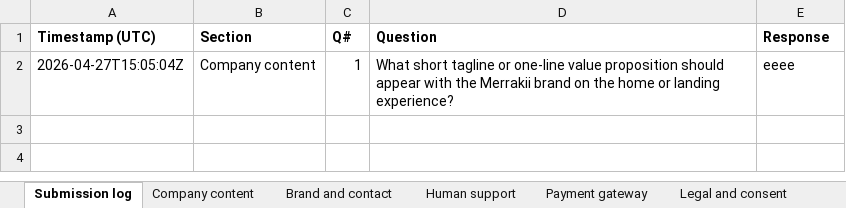
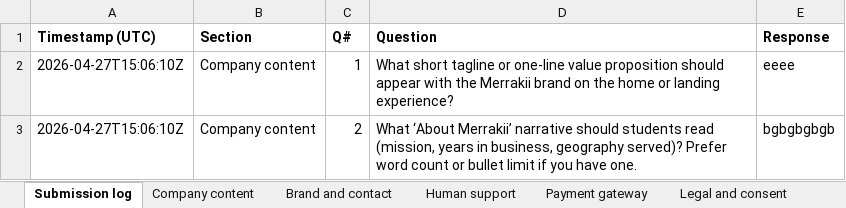
Before and after one commit to tarun-rastogi/academic-intelligent-marketplace, an Excel workbook: docs/Merrakii_Business_Capture.xlsx, sheet Submission log, drawn as a sheet; values as stored, in another font and other column widths than the file's, no borders; the diff names each change by its address in the sheet, - before the commit and + after, or states it on an @@ line.

Commit message:
chore(executive-inputs): upsert submission 2026-04-27T15:06:10.639629+00:00

```diff
--- a/docs/Merrakii_Business_Capture.xlsx (sheet Submission log)
+++ b/docs/Merrakii_Business_Capture.xlsx (sheet Submission log)
-A2 (Timestamp (UTC)): 2026-04-27T15:05:04Z
+A2 (Timestamp (UTC)): 2026-04-27T15:06:10Z
+row 3: 2026-04-27T15:06:10Z | Company content | 2 | What ‘About Merrakii’ narrative should students read (mission, years in business, geography served)? Prefer word count or bullet limit if you have one. | bgbgbgbgb
```
